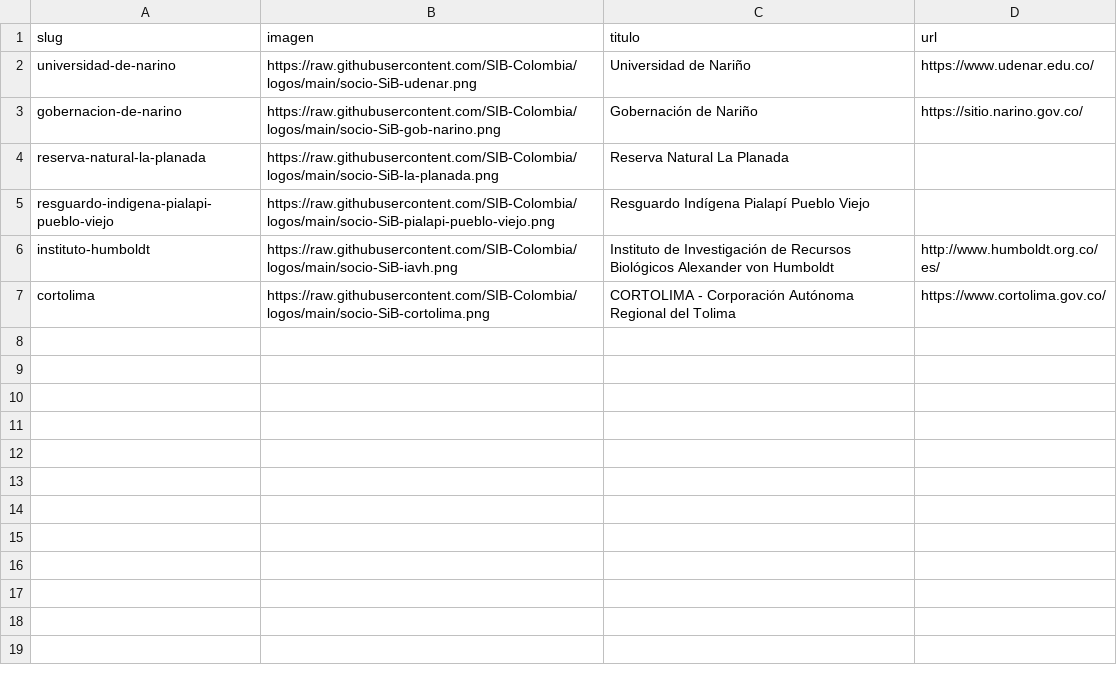
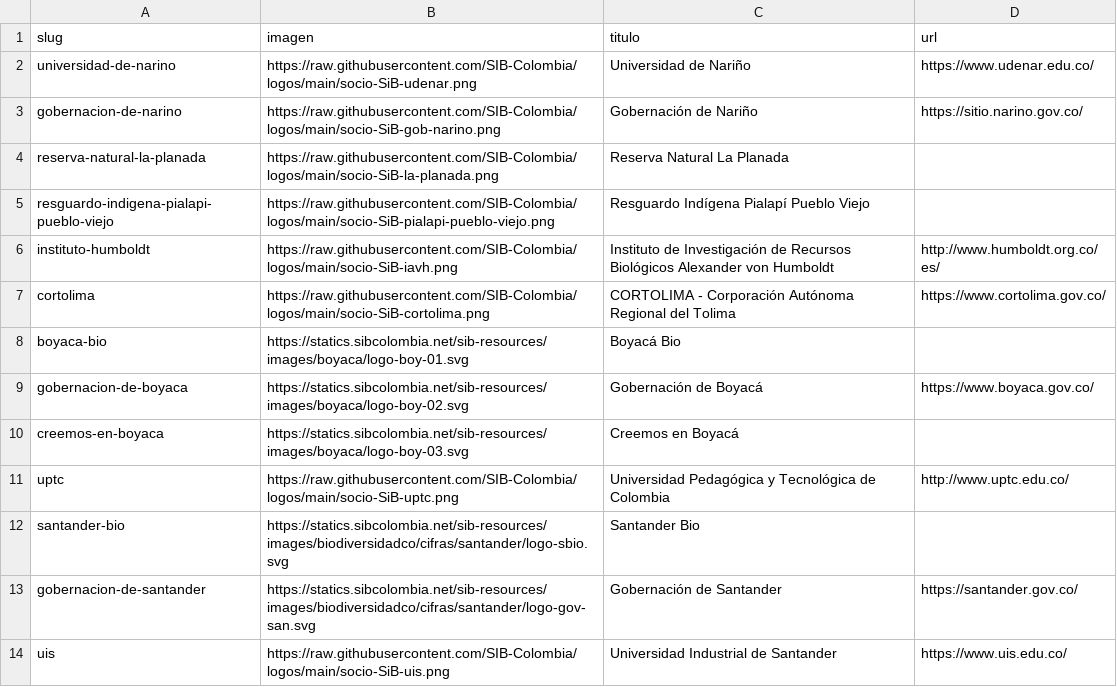
Before and after one commit to datasketch/sibdata, a TSV file: data-raw/db-cifras-sib/patrocinador.tsv, drawn as a sheet.

```diff
--- a/data-raw/db-cifras-sib/patrocinador.tsv
+++ b/data-raw/db-cifras-sib/patrocinador.tsv
@@ -7 +7,8 @@ instituto-humboldt	https://raw.githubusercontent.com/SIB-Colombia/logos/main/soc
 cortolima	https://raw.githubusercontent.com/SIB-Colombia/logos/main/socio-SiB-cortolima.png	CORTOLIMA - Corporación Autónoma Regional del Tolima	https://www.cortolima.gov.co/
+boyaca-bio	https://statics.sibcolombia.net/sib-resources/images/boyaca/logo-boy-01.svg	Boyacá Bio	
+gobernacion-de-boyaca	https://statics.sibcolombia.net/sib-resources/images/boyaca/logo-boy-02.svg	Gobernación de Boyacá	https://www.boyaca.gov.co/
+creemos-en-boyaca	https://statics.sibcolombia.net/sib-resources/images/boyaca/logo-boy-03.svg	Creemos en Boyacá	
+uptc	https://raw.githubusercontent.com/SIB-Colombia/logos/main/socio-SiB-uptc.png	Universidad Pedagógica y Tecnológica de Colombia	http://www.uptc.edu.co/
+santander-bio	https://statics.sibcolombia.net/sib-resources/images/biodiversidadco/cifras/santander/logo-sbio.svg	Santander Bio	
+gobernacion-de-santander	https://statics.sibcolombia.net/sib-resources/images/biodiversidadco/cifras/santander/logo-gov-san.svg	Gobernación de Santander	https://santander.gov.co/
+uis	https://raw.githubusercontent.com/SIB-Colombia/logos/main/socio-SiB-uis.png	Universidad Industrial de Santander	https://www.uis.edu.co/
```
Also changed, not shown: data-raw/db-cifras-sib/dato_relevante.tsv, data-raw/db-cifras-sib/estimada.tsv, 54 other files.
